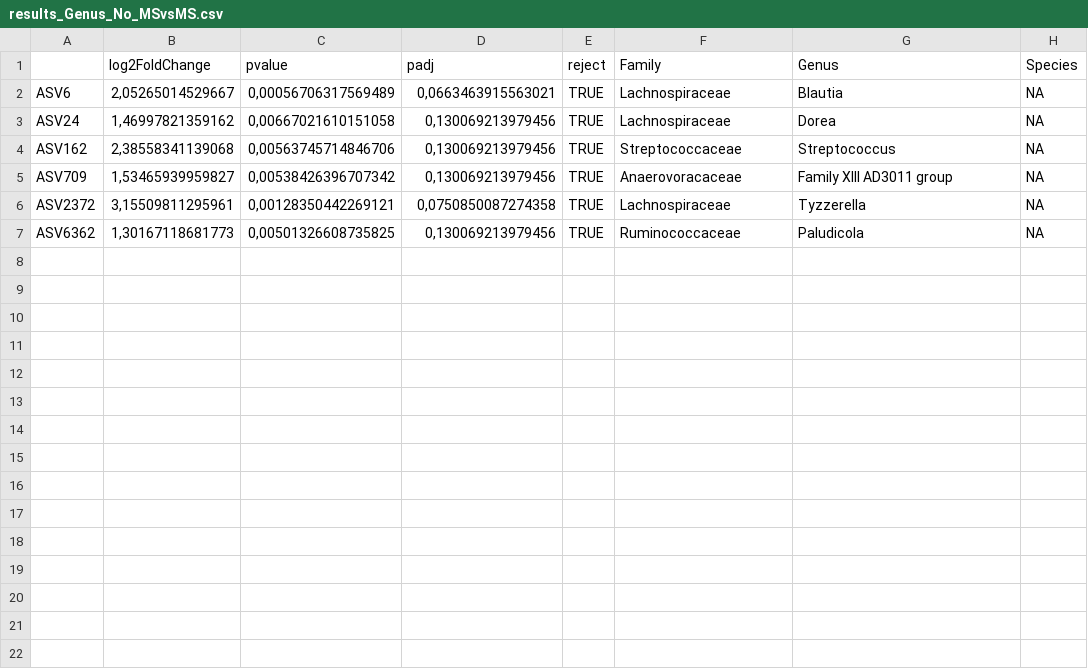
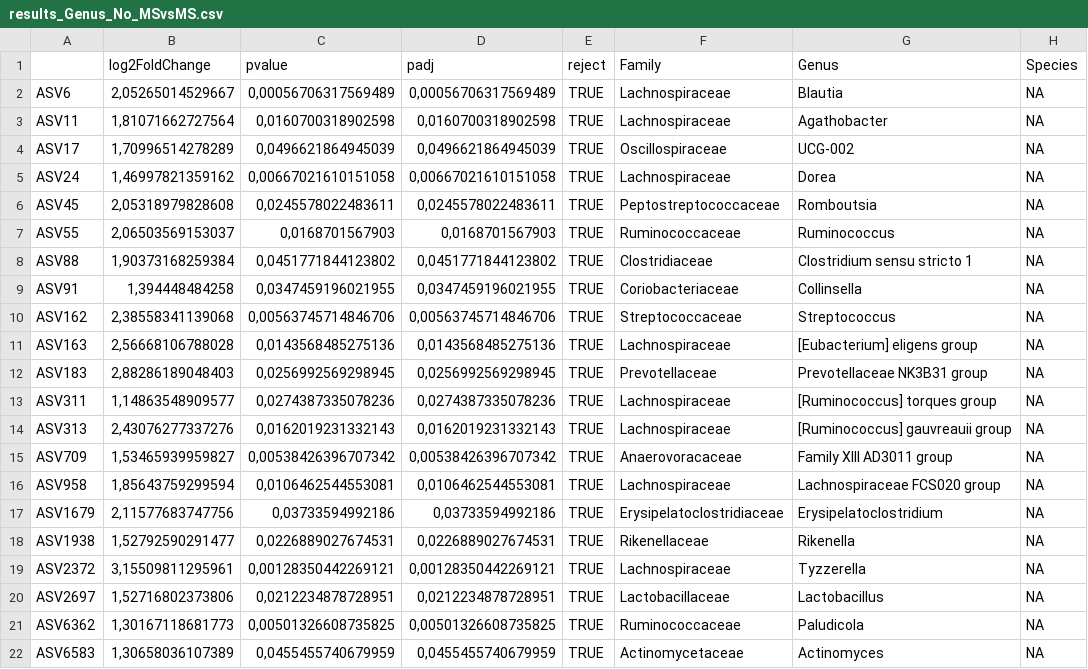
Before and after one commit to MALL-Lab/IBEROBDIA, a CSV file: 02_preprocess/results/results_Genus_No_MSvsMS.csv, drawn as a sheet.

```diff
--- a/02_preprocess/results/results_Genus_No_MSvsMS.csv
+++ b/02_preprocess/results/results_Genus_No_MSvsMS.csv
@@ -1,7 +1,22 @@
 "";"log2FoldChange";"pvalue";"padj";"reject";"Family";"Genus";"Species"
-"ASV6";2,05265014529667;0,00056706317569489;0,0663463915563021;TRUE;"Lachnospiraceae";"Blautia";NA
-"ASV24";1,46997821359162;0,00667021610151058;0,130069213979456;TRUE;"Lachnospiraceae";"Dorea";NA
-"ASV162";2,38558341139068;0,00563745714846706;0,130069213979456;TRUE;"Streptococcaceae";"Streptococcus";NA
-"ASV709";1,53465939959827;0,00538426396707342;0,130069213979456;TRUE;"Anaerovoracaceae";"Family XIII AD3011 group";NA
-"ASV2372";3,15509811295961;0,00128350442269121;0,0750850087274358;TRUE;"Lachnospiraceae";"Tyzzerella";NA
-"ASV6362";1,30167118681773;0,00501326608735825;0,130069213979456;TRUE;"Ruminococcaceae";"Paludicola";NA
+"ASV6";2,05265014529667;0,00056706317569489;0,00056706317569489;TRUE;"Lachnospiraceae";"Blautia";NA
+"ASV11";1,81071662727564;0,0160700318902598;0,0160700318902598;TRUE;"Lachnospiraceae";"Agathobacter";NA
+"ASV17";1,70996514278289;0,0496621864945039;0,0496621864945039;TRUE;"Oscillospiraceae";"UCG-002";NA
+"ASV24";1,46997821359162;0,00667021610151058;0,00667021610151058;TRUE;"Lachnospiraceae";"Dorea";NA
+"ASV45";2,05318979828608;0,0245578022483611;0,0245578022483611;TRUE;"Peptostreptococcaceae";"Romboutsia";NA
+"ASV55";2,06503569153037;0,0168701567903;0,0168701567903;TRUE;"Ruminococcaceae";"Ruminococcus";NA
+"ASV88";1,90373168259384;0,0451771844123802;0,0451771844123802;TRUE;"Clostridiaceae";"Clostridium sensu stricto 1";NA
+"ASV91";1,394448484258;0,0347459196021955;0,0347459196021955;TRUE;"Coriobacteriaceae";"Collinsella";NA
+"ASV162";2,38558341139068;0,00563745714846706;0,00563745714846706;TRUE;"Streptococcaceae";"Streptococcus";NA
+"ASV163";2,56668106788028;0,0143568485275136;0,0143568485275136;TRUE;"Lachnospiraceae";"[Eubacterium] eligens group";NA
+"ASV183";2,88286189048403;0,0256992569298945;0,0256992569298945;TRUE;"Prevotellaceae";"Prevotellaceae NK3B31 group";NA
+"ASV311";1,14863548909577;0,0274387335078236;0,0274387335078236;TRUE;"Lachnospiraceae";"[Ruminococcus] torques group";NA
+"ASV313";2,43076277337276;0,0162019231332143;0,0162019231332143;TRUE;"Lachnospiraceae";"[Ruminococcus] gauvreauii group";NA
+"ASV709";1,53465939959827;0,00538426396707342;0,00538426396707342;TRUE;"Anaerovoracaceae";"Family XIII AD3011 group";NA
+"ASV958";1,85643759299594;0,0106462544553081;0,0106462544553081;TRUE;"Lachnospiraceae";"Lachnospiraceae FCS020 group";NA
+"ASV1679";2,11577683747756;0,03733594992186;0,03733594992186;TRUE;"Erysipelatoclostridiaceae";"Erysipelatoclostridium";NA
+"ASV1938";1,52792590291477;0,0226889027674531;0,0226889027674531;TRUE;"Rikenellaceae";"Rikenella";NA
+"ASV2372";3,15509811295961;0,00128350442269121;0,00128350442269121;TRUE;"Lachnospiraceae";"Tyzzerella";NA
+"ASV2697";1,52716802373806;0,0212234878728951;0,0212234878728951;TRUE;"Lactobacillaceae";"Lactobacillus";NA
+"ASV6362";1,30167118681773;0,00501326608735825;0,00501326608735825;TRUE;"Ruminococcaceae";"Paludicola";NA
+"ASV6583";1,30658036107389;0,0455455740679959;0,0455455740679959;TRUE;"Actinomycetaceae";"Actinomyces";NA
```
Also changed, not shown: 02_preprocess/results/results_Genus_HvsDT2.csv, 02_preprocess/results/results_Genus_HvsPreDT2.csv, 18 other files.
